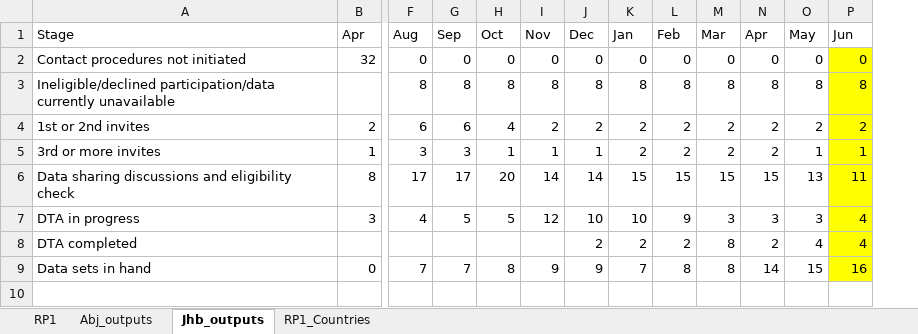
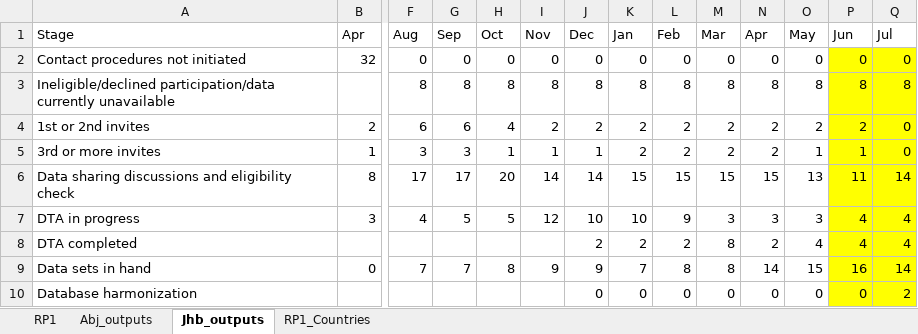
Before and after one commit to Logic06183/Heat_Project-1, an Excel workbook: HEAT_Tables_0517_am.xlsx, sheet Jhb_outputs, drawn as a sheet; only a part is shown, gaps mark what is left out; values as stored, in another font and other column widths than the file's, no borders; rows hold the shown columns only; the diff names each change by its address in the sheet, - before the commit and + after, or states it on an @@ line.

```diff
--- a/HEAT_Tables_0517_am.xlsx (sheet Jhb_outputs)
+++ b/HEAT_Tables_0517_am.xlsx (sheet Jhb_outputs)
+column Q, rows 1-9: Jul | 0 | 8 | 0 | 0 | 14 | 4 | 4 | 14
+row 10: Database harmonization |  |  |  |  |  | 0 | 0 | 0 | 0 | 0 | 0 | 0 | 2
```
Also changed, not shown: sheet RP1_Countries, sheet RP1, sheet Abj_outputs, 1 other file.
